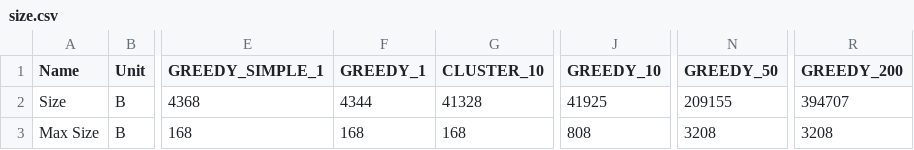
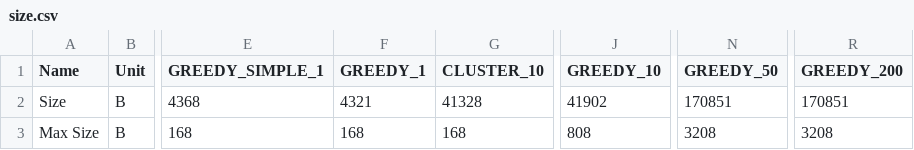
Before and after one commit to Burdmann/stats-recommender-study, a CSV file: combined_experiment/processed/size.csv, drawn as a sheet; only a part is shown, gaps mark what is left out; the diff names each change by its address in the sheet, - before the commit and + after, or states it on an @@ line.

Commit message:
fixed small bug in greedy approach causing it to use more metadata size than necessary

```diff
--- a/combined_experiment/processed/size.csv
+++ b/combined_experiment/processed/size.csv
-F2 (GREEDY_1): 4344
+F2 (GREEDY_1): 4321
-J2 (GREEDY_10): 41925
+J2 (GREEDY_10): 41902
-N2 (GREEDY_50): 209155
+N2 (GREEDY_50): 170851
-R2 (GREEDY_200): 394707
+R2 (GREEDY_200): 170851
```
Also changed, not shown: combined_experiment/10x/assignment.csv, combined_experiment/1x/assignment.csv, 4 other files.
